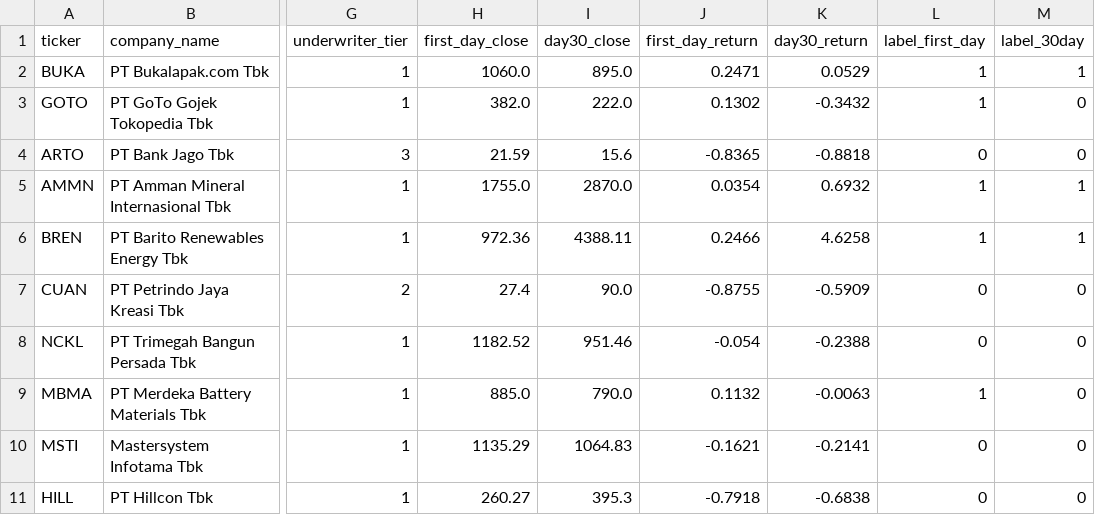
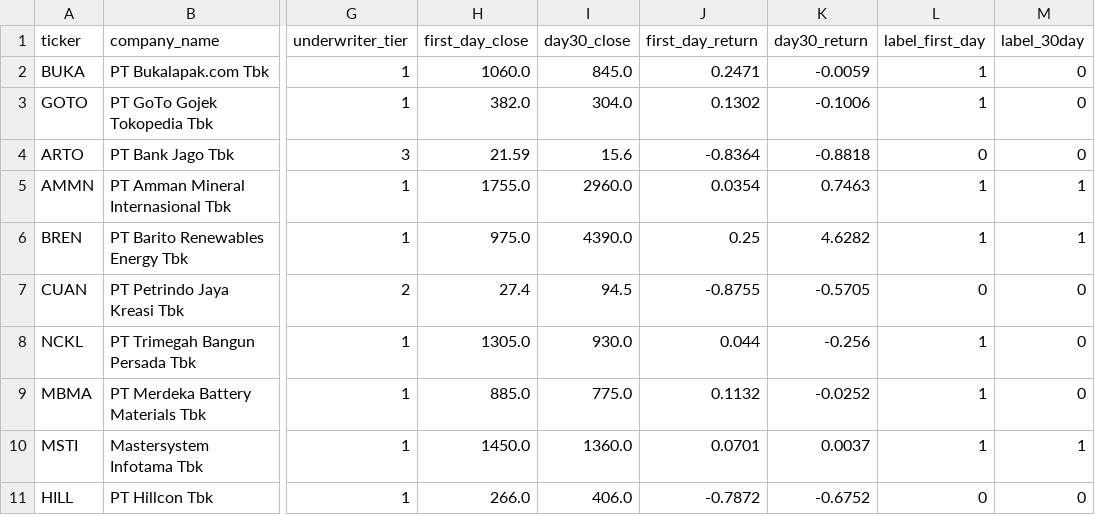
Before and after one commit to fatidaprilian/iporadar, a CSV file: data/ipo_training_dataset.csv, drawn as a sheet; only a part is shown, gaps mark what is left out; the diff covers the shown part only; the diff names each change by its address in the sheet, - before the commit and + after, or states it on an @@ line.

```diff
--- a/data/ipo_training_dataset.csv
+++ b/data/ipo_training_dataset.csv
-I2 (day30_close): 895.0
+I2 (day30_close): 845.0
-K2 (day30_return): 0.0529
+K2 (day30_return): -0.0059
-M2 (label_30day): 1
+M2 (label_30day): 0
-I3 (day30_close): 222.0
+I3 (day30_close): 304.0
-K3 (day30_return): -0.3432
+K3 (day30_return): -0.1006
-J4 (first_day_return): -0.8365
+J4 (first_day_return): -0.8364
-I5 (day30_close): 2870.0
+I5 (day30_close): 2960.0
-K5 (day30_return): 0.6932
+K5 (day30_return): 0.7463
-H6 (first_day_close): 972.36
+H6 (first_day_close): 975.0
-I6 (day30_close): 4388.11
+I6 (day30_close): 4390.0
-J6 (first_day_return): 0.2466
+J6 (first_day_return): 0.25
-K6 (day30_return): 4.6258
+K6 (day30_return): 4.6282
-I7 (day30_close): 90.0
+I7 (day30_close): 94.5
-K7 (day30_return): -0.5909
+K7 (day30_return): -0.5705
-H8 (first_day_close): 1182.52
+H8 (first_day_close): 1305.0
-I8 (day30_close): 951.46
+I8 (day30_close): 930.0
-J8 (first_day_return): -0.054
+J8 (first_day_return): 0.044
-K8 (day30_return): -0.2388
+K8 (day30_return): -0.256
-L8 (label_first_day): 0
+L8 (label_first_day): 1
-I9 (day30_close): 790.0
+I9 (day30_close): 775.0
-K9 (day30_return): -0.0063
+K9 (day30_return): -0.0252
-H10 (first_day_close): 1135.29
+H10 (first_day_close): 1450.0
-I10 (day30_close): 1064.83
+I10 (day30_close): 1360.0
-J10 (first_day_return): -0.1621
+J10 (first_day_return): 0.0701
-K10 (day30_return): -0.2141
+K10 (day30_return): 0.0037
-L10 (label_first_day): 0
+L10 (label_first_day): 1
-M10 (label_30day): 0
+M10 (label_30day): 1
-H11 (first_day_close): 260.27
+H11 (first_day_close): 266.0
-I11 (day30_close): 395.3
+I11 (day30_close): 406.0
-J11 (first_day_return): -0.7918
+J11 (first_day_return): -0.7872
-K11 (day30_return): -0.6838
+K11 (day30_return): -0.6752
```
Also changed, not shown: 107 edited cells elsewhere in this file, data/ipo_historical_bei.csv, 9 other files.
